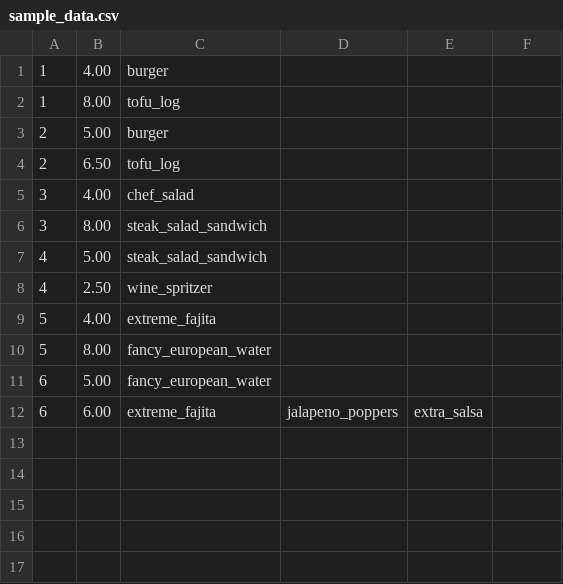
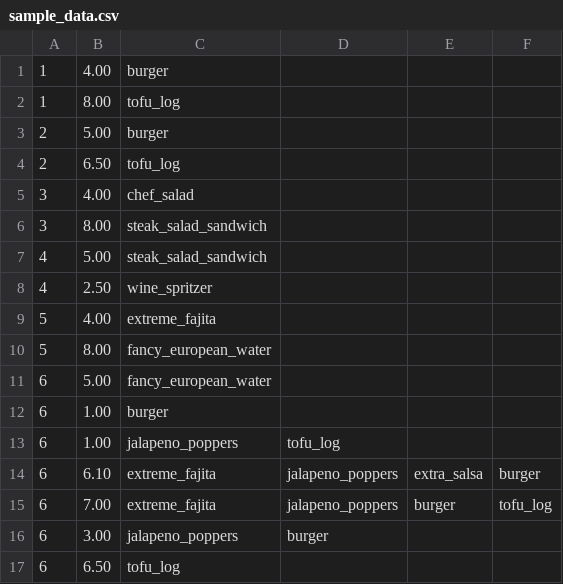
Before and after one commit to shirishwebonise/Webonise-Training-Assignments, a CSV file: ProgrammingLanguages/find my meal/sample_data.csv, drawn as a sheet.

```diff
--- a/ProgrammingLanguages/find my meal/sample_data.csv
+++ b/ProgrammingLanguages/find my meal/sample_data.csv
@@ -11,2 +11,7 @@
 6, 5.00, fancy_european_water
-6, 6.00, extreme_fajita, jalapeno_poppers, extra_salsa
+6, 1.00, burger
+6, 1.00, jalapeno_poppers, tofu_log
+6, 6.10, extreme_fajita, jalapeno_poppers, extra_salsa, burger
+6, 7.00, extreme_fajita, jalapeno_poppers, burger, tofu_log
+6, 3.00, jalapeno_poppers, burger
+6, 6.50, tofu_log
```
Also changed, not shown: 19 other files.
